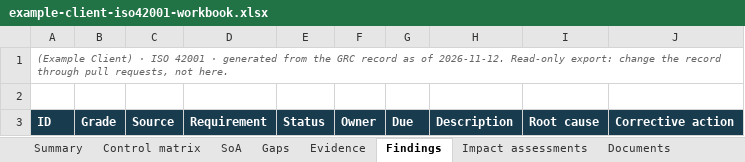
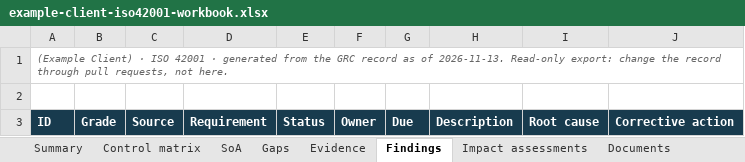
Before and after one commit to Baderholdjr/grc-readiness, an Excel workbook: example-client-iso42001-workbook.xlsx, sheet Findings, drawn as a sheet; values as stored, in another font and other column widths than the file's, no borders; conditional formats not drawn; the diff names each change by its address in the sheet, - before the commit and + after, or states it on an @@ line.

```diff
--- a/example-client-iso42001-workbook.xlsx (sheet Findings)
+++ b/example-client-iso42001-workbook.xlsx (sheet Findings)
-A1: …as of 2026-11-12. Read-only export:…
+A1: …as of 2026-11-13. Read-only export:…
```
Also changed, not shown: sheet Summary, sheet Review actions, sheet Impact assessments, sheet Documents, sheet Gaps, sheet Evidence, 2 more sheets, 11 other files.
